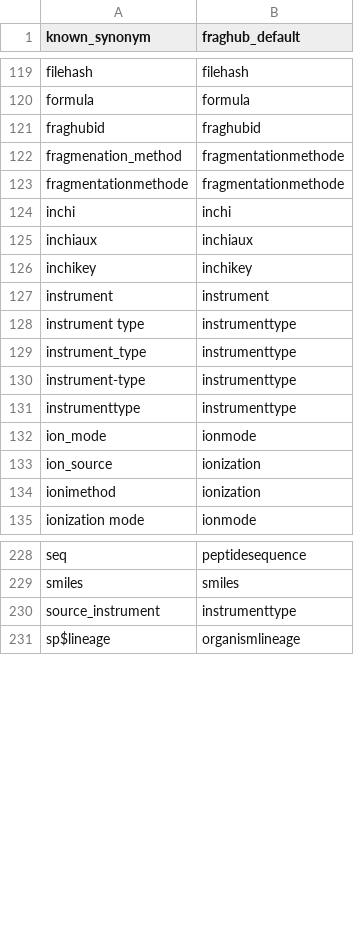
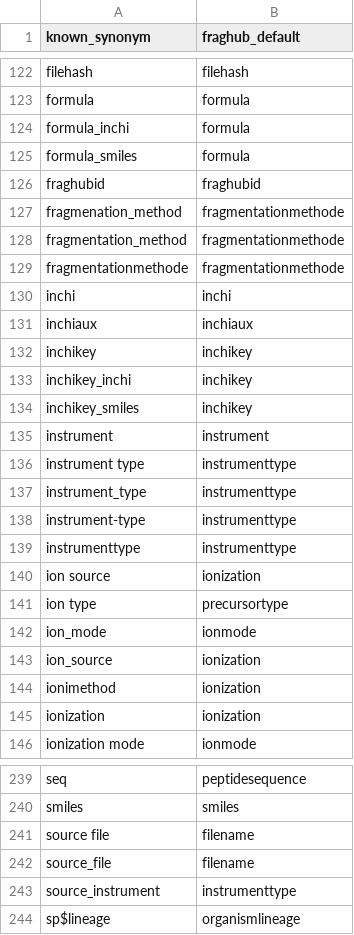
Before and after one commit to eMetaboHUB/FragHub, a CSV file: datas/key_to_convert.csv, drawn as a sheet; only a part is shown, gaps mark what is left out; the diff covers the shown part only.

Commit message:
fix: read input metadata reliably (original file name, empty synonyms, computed values, identifiers, names, peaks split by blank lines, adduct from name)

```diff
--- a/datas/key_to_convert.csv
+++ b/datas/key_to_convert.csv
@@ -120,4 +123,7 @@ filehash;filehash
 formula;formula
+formula_inchi;formula
+formula_smiles;formula
 fraghubid;fraghubid
 fragmenation_method;fragmentationmethode
+fragmentation_method;fragmentationmethode
 fragmentationmethode;fragmentationmethode
@@ -126,2 +132,4 @@ inchiaux;inchiaux
 inchikey;inchikey
+inchikey_inchi;inchikey
+inchikey_smiles;inchikey
 instrument;instrument
@@ -131,2 +139,4 @@ instrument-type;instrumenttype
 instrumenttype;instrumenttype
+ion source;ionization
+ion type;precursortype
 ion_mode;ionmode
@@ -134,2 +144,3 @@ ion_source;ionization
 ionimethod;ionization
+ionization;ionization
 ionization mode;ionmode
@@ -229,2 +240,4 @@ seq;peptidesequence
 smiles;smiles
+source file;filename
+source_file;filename
 source_instrument;instrumenttype
```
Also changed, not shown: 3 added rows and 1 edited cell elsewhere in this file, 21 other files.
